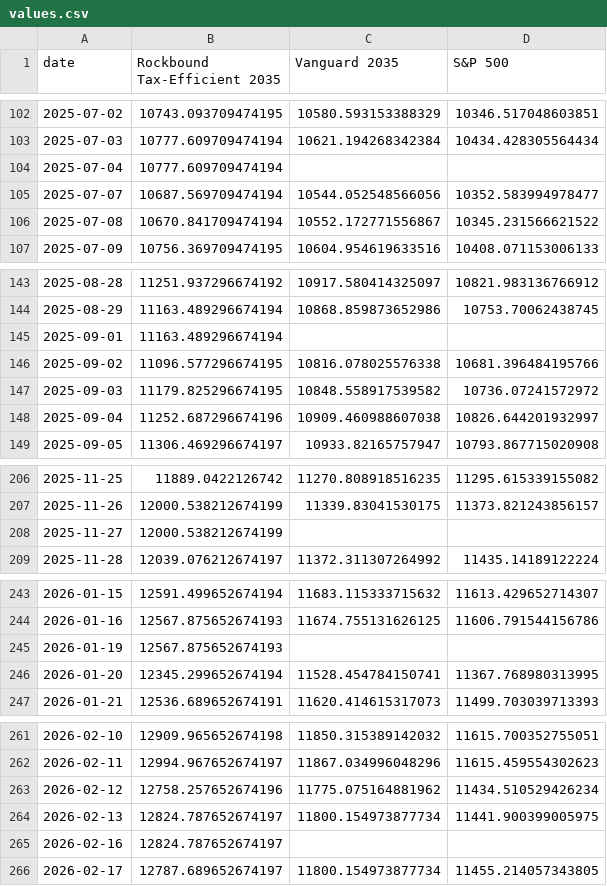
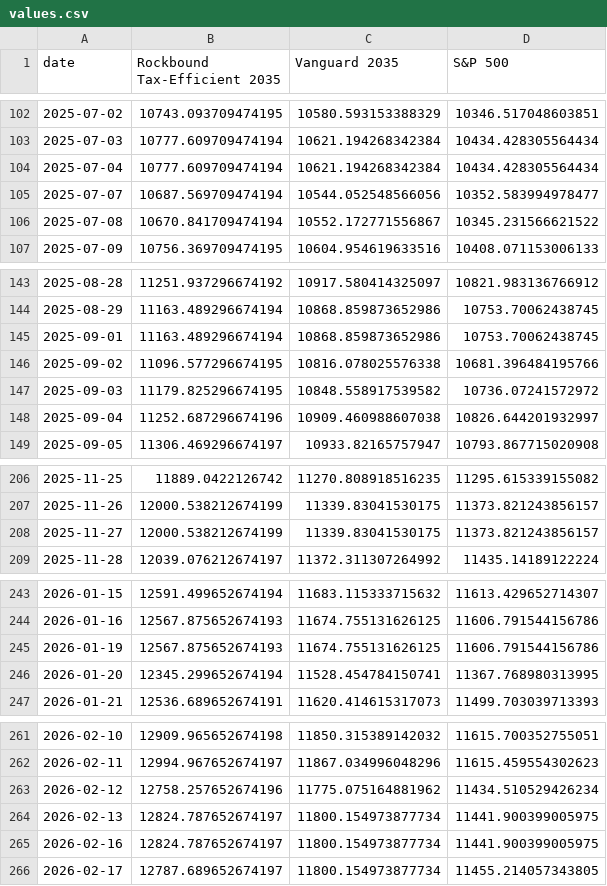
Before and after one commit to rockbound/streamlit-tax-2035, a CSV file: values.csv, drawn as a sheet; only a part is shown, gaps mark what is left out; the diff covers the shown part only.

```diff
--- a/values.csv
+++ b/values.csv
@@ -103,3 +103,3 @@ date,Rockbound Tax-Efficient 2035,Vanguard 2035,S&P 500
 2025-07-03,10777.609709474194,10621.194268342384,10434.428305564434
-2025-07-04,10777.609709474194,,
+2025-07-04,10777.609709474194,10621.194268342384,10434.428305564434
 2025-07-07,10687.569709474194,10544.052548566056,10352.583994978477
@@ -144,3 +144,3 @@ date,Rockbound Tax-Efficient 2035,Vanguard 2035,S&P 500
 2025-08-29,11163.489296674194,10868.859873652986,10753.70062438745
-2025-09-01,11163.489296674194,,
+2025-09-01,11163.489296674194,10868.859873652986,10753.70062438745
 2025-09-02,11096.577296674195,10816.078025576338,10681.396484195766
@@ -207,3 +207,3 @@ date,Rockbound Tax-Efficient 2035,Vanguard 2035,S&P 500
 2025-11-26,12000.538212674199,11339.83041530175,11373.821243856157
-2025-11-27,12000.538212674199,,
+2025-11-27,12000.538212674199,11339.83041530175,11373.821243856157
 2025-11-28,12039.076212674197,11372.311307264992,11435.14189122224
@@ -244,3 +244,3 @@ date,Rockbound Tax-Efficient 2035,Vanguard 2035,S&P 500
 2026-01-16,12567.875652674193,11674.755131626125,11606.791544156786
-2026-01-19,12567.875652674193,,
+2026-01-19,12567.875652674193,11674.755131626125,11606.791544156786
 2026-01-20,12345.299652674194,11528.454784150741,11367.768980313995
@@ -264,3 +264,3 @@ date,Rockbound Tax-Efficient 2035,Vanguard 2035,S&P 500
 2026-02-13,12824.787652674197,11800.154973877734,11441.900399005975
-2026-02-16,12824.787652674197,,
+2026-02-16,12824.787652674197,11800.154973877734,11441.900399005975
 2026-02-17,12787.689652674197,11800.154973877734,11455.214057343805
```
Also changed, not shown: 18 edited cells elsewhere in this file.
